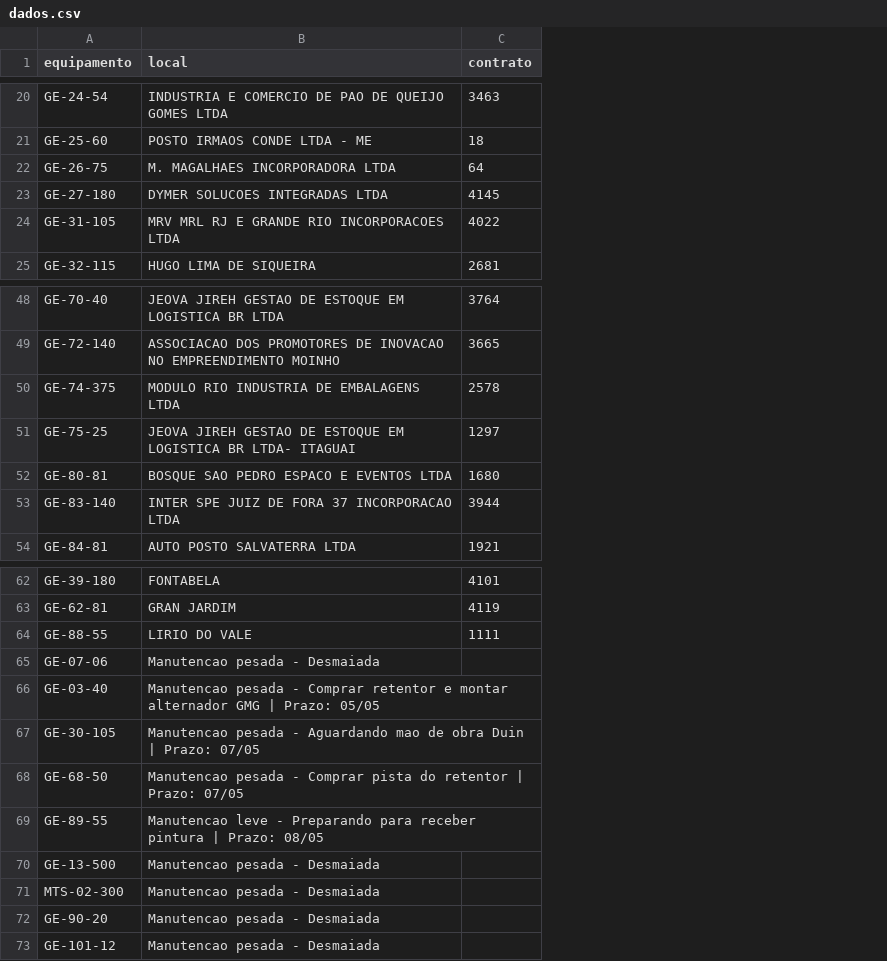
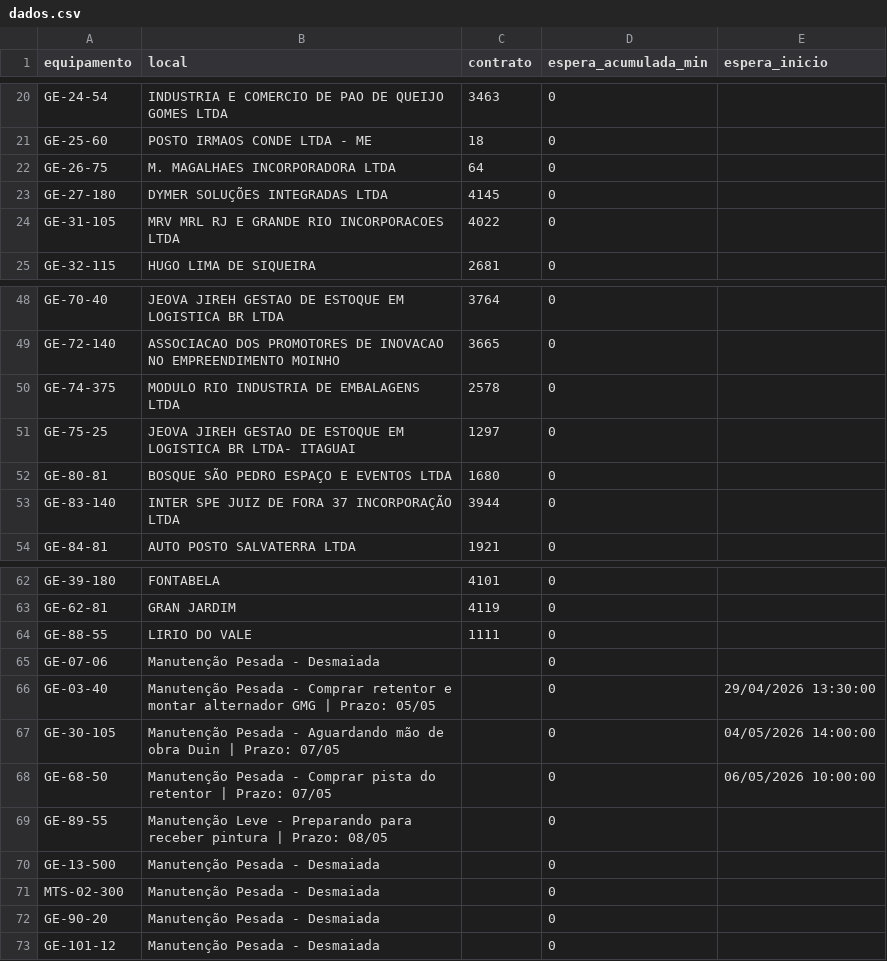
Before and after one commit to milwardarthur-prog/Controle-manuten-o, a CSV file: dados.csv, drawn as a sheet; only a part is shown, gaps mark what is left out; the diff covers the shown part only; the diff names each change by its address in the sheet, - before the commit and + after, or states it on an @@ line.

```diff
--- a/dados.csv
+++ b/dados.csv
+column D (espera_acumulada_min), rows 20-25: all 0; rows 48-54: all 0; rows 62-73: all 0
+column E (espera_inicio), rows 66-68: 29/04/2026 13:30:00 | 04/05/2026 14:00:00 | 06/05/2026 10:00:00
-B23 (local): DYMER SOLUCOES INTEGRADAS LTDA
+B23 (local): DYMER SOLUÇÕES INTEGRADAS LTDA
-B52 (local): BOSQUE SAO PEDRO ESPACO E EVENTOS LTDA
+B52 (local): BOSQUE SÃO PEDRO ESPAÇO E EVENTOS LTDA
-B53 (local): INTER SPE JUIZ DE FORA 37 INCORPORACAO LTDA
+B53 (local): INTER SPE JUIZ DE FORA 37 INCORPORAÇÃO LTDA
-B65 (local): Manutencao pesada - Desmaiada
+B65 (local): Manutenção Pesada - Desmaiada
-B66 (local): Manutencao pesada - Comprar…
+B66 (local): Manutenção Pesada - Comprar…
-B67 (local): Manutencao pesada - Aguardando mao de obra…
+B67 (local): Manutenção Pesada - Aguardando mão de obra…
-B68 (local): Manutencao pesada - Comprar…
+B68 (local): Manutenção Pesada - Comprar…
-B69 (local): Manutencao leve - Preparando…
+B69 (local): Manutenção Leve - Preparando…
-B70:B73 (local): Manutencao pesada - Desmaiada
+B70:B73 (local): Manutenção Pesada - Desmaiada
```
Also changed, not shown: 13 edited cells elsewhere in this file, 1 other file.
